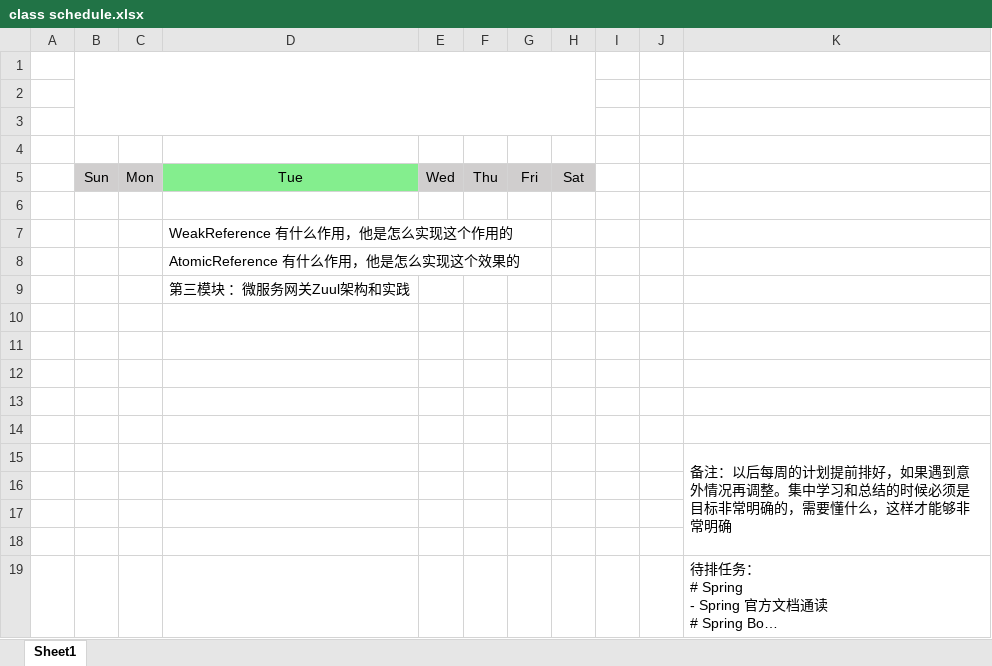
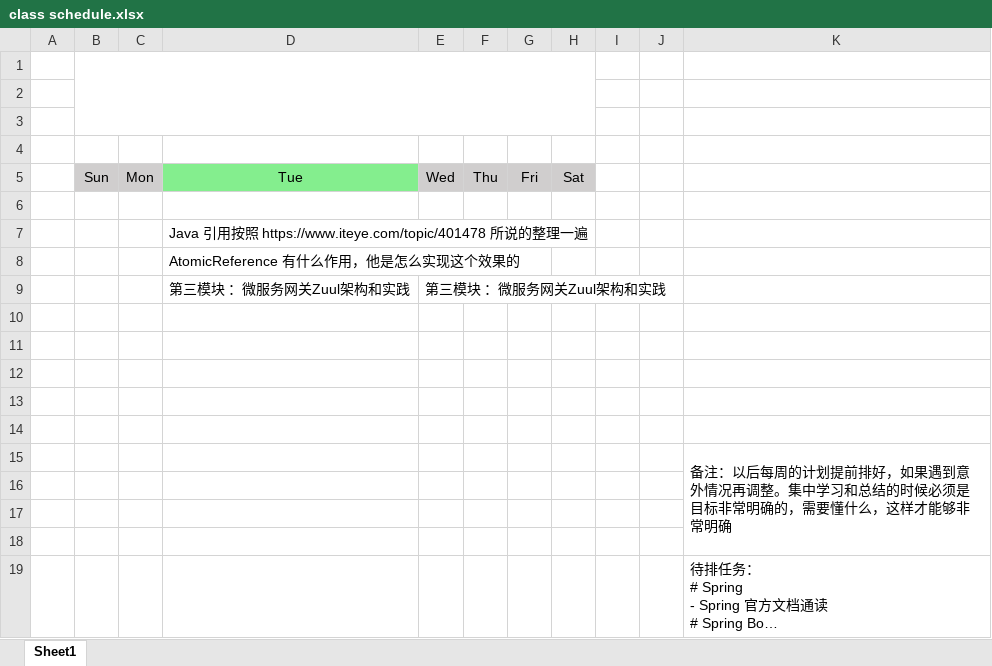
Before and after one commit to zhixiangyuan/zhixiangyuan.github.io, an Excel workbook: tmp/class schedule.xlsx, sheet Sheet1, drawn as a sheet; long unchanged cells end in …; values as stored, in another font and other column widths than the file's, no borders; the diff names each change by its address in the sheet, - before the commit and + after, or states it on an @@ line.

Commit message:
生成博客

```diff
--- a/tmp/class schedule.xlsx (sheet Sheet1)
+++ b/tmp/class schedule.xlsx (sheet Sheet1)
-D7: WeakReference 有什么作用，他是怎么实现这个作用的
+D7: Java 引用按照 https://www.iteye.com/topic/401478 所说的整理一遍
-E9: (empty)
+E9: 第三模块 ：微服务网关Zuul架构和实践
```
